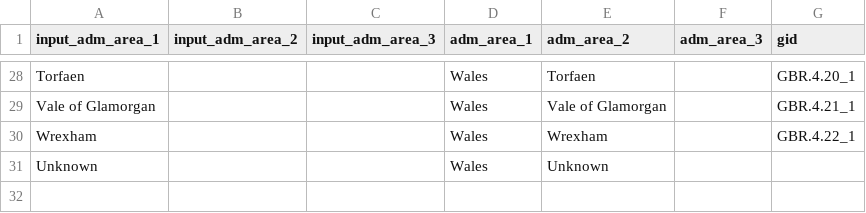
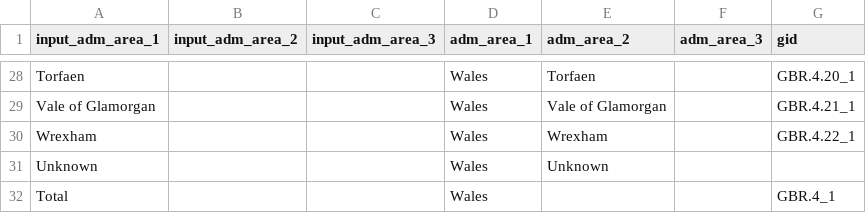
Before and after one commit to covid19db/fetchers-python, a CSV file: src/plugins/GBR_PHW/translation.csv, drawn as a sheet; only a part is shown, gaps mark what is left out; the diff names each change by its address in the sheet, - before the commit and + after, or states it on an @@ line.

```diff
--- a/src/plugins/GBR_PHW/translation.csv
+++ b/src/plugins/GBR_PHW/translation.csv
+row 32: Total |  |  | Wales |  |  | GBR.4_1
```
Also changed, not shown: 3 other files.
